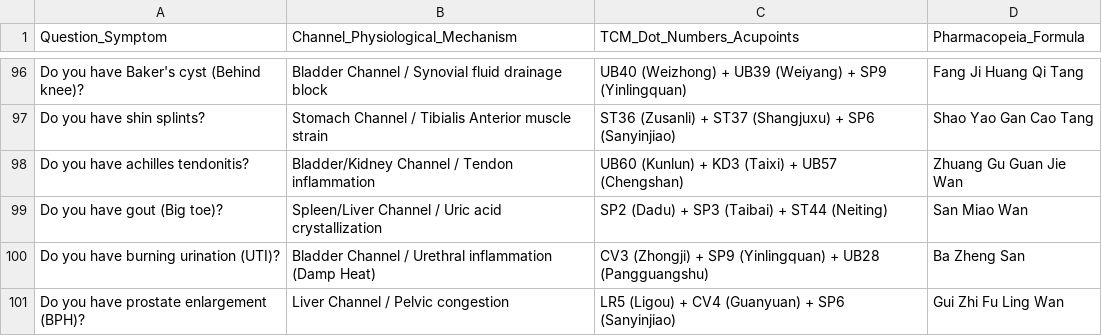
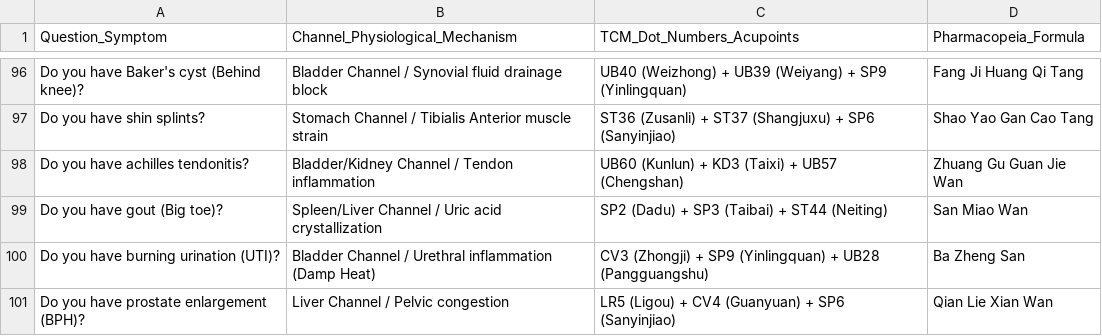
Before and after one commit to avshi2-maker/acupuncture-joy-hub, a CSV file: public/knowledge-assets/energy-channels-100-qa.csv, drawn as a sheet; only a part is shown, gaps mark what is left out.

```diff
--- a/public/knowledge-assets/energy-channels-100-qa.csv
+++ b/public/knowledge-assets/energy-channels-100-qa.csv
@@ -100,2 +100,2 @@ Question_Symptom,Channel_Physiological_Mechanism,TCM_Dot_Numbers_Acupoints,Pharm
 "Do you have burning urination (UTI)?",Bladder Channel / Urethral inflammation (Damp Heat),CV3 (Zhongji) + SP9 (Yinlingquan) + UB28 (Pangguangshu),Ba Zheng San
-"Do you have prostate enlargement (BPH)?",Liver Channel / Pelvic congestion,LR5 (Ligou) + CV4 (Guanyuan) + SP6 (Sanyinjiao),Gui Zhi Fu Ling Wan
+"Do you have prostate enlargement (BPH)?",Liver Channel / Pelvic congestion,LR5 (Ligou) + CV4 (Guanyuan) + SP6 (Sanyinjiao),Qian Lie Xian Wan
```
Also changed, not shown: 2 other files.
